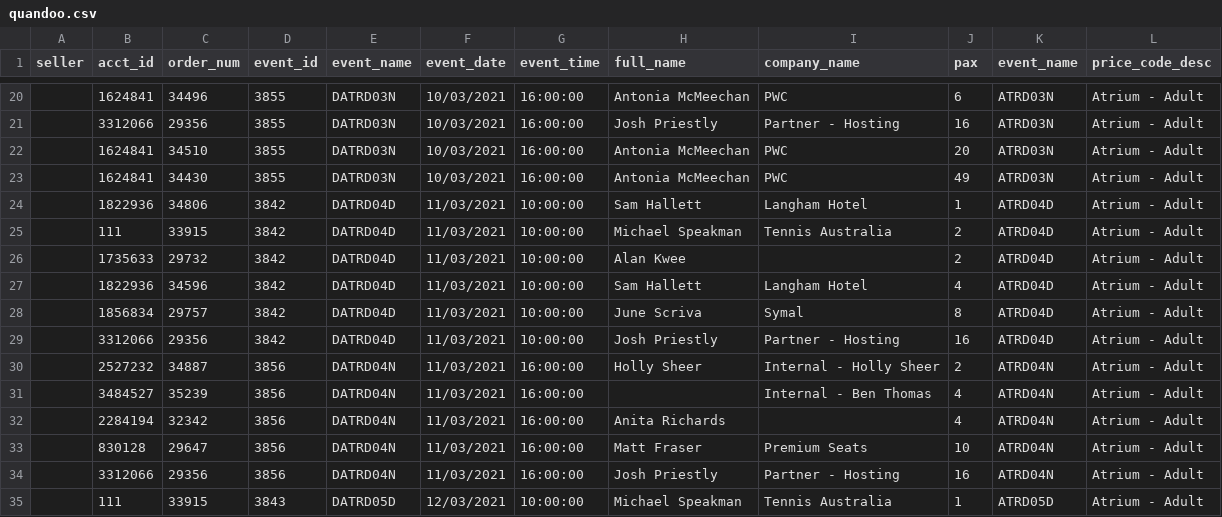
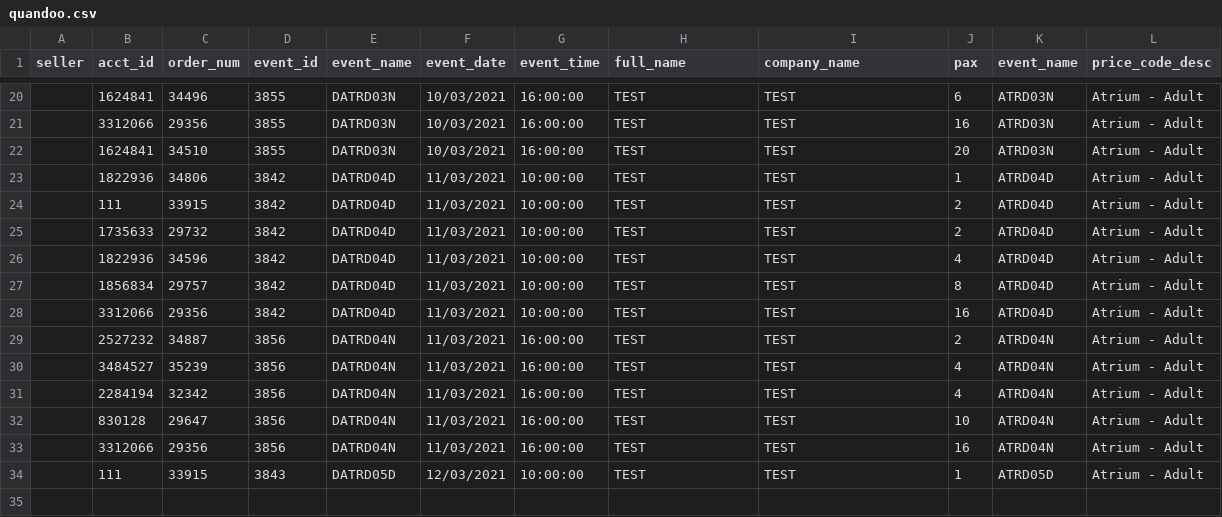
Before and after one commit to fraser-langton/QuandooScripter, a CSV file: quandoo.csv, drawn as a sheet; only a part is shown, gaps mark what is left out; the diff covers the shown part only.

```diff
--- a/quandoo.csv
+++ b/quandoo.csv
@@ -20,16 +20,15 @@ seller,acct_id,order_num,event_id,event_name,event_date,event_time,full_name,com
-,1624841,34496,3855,DATRD03N,10/03/2021,16:00:00,Antonia McMeechan,PWC,6,ATRD03N,Atrium - Adult
-,3312066,29356,3855,DATRD03N,10/03/2021,16:00:00,Josh Priestly,Partner - Hosting,16,ATRD03N,Atrium - Adult
-,1624841,34510,3855,DATRD03N,10/03/2021,16:00:00,Antonia McMeechan,PWC,20,ATRD03N,Atrium - Adult
-,1624841,34430,3855,DATRD03N,10/03/2021,16:00:00,Antonia McMeechan,PWC,49,ATRD03N,Atrium - Adult
-,1822936,34806,3842,DATRD04D,11/03/2021,10:00:00,Sam Hallett,Langham Hotel,1,ATRD04D,Atrium - Adult
-,111,33915,3842,DATRD04D,11/03/2021,10:00:00,Michael Speakman,Tennis Australia,2,ATRD04D,Atrium - Adult
-,1735633,29732,3842,DATRD04D,11/03/2021,10:00:00,Alan Kwee,,2,ATRD04D,Atrium - Adult
-,1822936,34596,3842,DATRD04D,11/03/2021,10:00:00,Sam Hallett,Langham Hotel,4,ATRD04D,Atrium - Adult
-,1856834,29757,3842,DATRD04D,11/03/2021,10:00:00,June Scriva,Symal,8,ATRD04D,Atrium - Adult
-,3312066,29356,3842,DATRD04D,11/03/2021,10:00:00,Josh Priestly,Partner - Hosting,16,ATRD04D,Atrium - Adult
-,2527232,34887,3856,DATRD04N,11/03/2021,16:00:00,Holly Sheer,Internal - Holly Sheer,2,ATRD04N,Atrium - Adult
-,3484527,35239,3856,DATRD04N,11/03/2021,16:00:00,,Internal - Ben Thomas,4,ATRD04N,Atrium - Adult
-,2284194,32342,3856,DATRD04N,11/03/2021,16:00:00,Anita Richards,,4,ATRD04N,Atrium - Adult
-,830128,29647,3856,DATRD04N,11/03/2021,16:00:00,Matt Fraser,Premium Seats,10,ATRD04N,Atrium - Adult
-,3312066,29356,3856,DATRD04N,11/03/2021,16:00:00,Josh Priestly,Partner - Hosting,16,ATRD04N,Atrium - Adult
-,111,33915,3843,DATRD05D,12/03/2021,10:00:00,Michael Speakman,Tennis Australia,1,ATRD05D,Atrium - Adult
+,1624841,34496,3855,DATRD03N,10/03/2021,16:00:00,TEST,TEST,6,ATRD03N,Atrium - Adult
+,3312066,29356,3855,DATRD03N,10/03/2021,16:00:00,TEST,TEST,16,ATRD03N,Atrium - Adult
+,1624841,34510,3855,DATRD03N,10/03/2021,16:00:00,TEST,TEST,20,ATRD03N,Atrium - Adult
+,1822936,34806,3842,DATRD04D,11/03/2021,10:00:00,TEST,TEST,1,ATRD04D,Atrium - Adult
+,111,33915,3842,DATRD04D,11/03/2021,10:00:00,TEST,TEST,2,ATRD04D,Atrium - Adult
+,1735633,29732,3842,DATRD04D,11/03/2021,10:00:00,TEST,TEST,2,ATRD04D,Atrium - Adult
+,1822936,34596,3842,DATRD04D,11/03/2021,10:00:00,TEST,TEST,4,ATRD04D,Atrium - Adult
+,1856834,29757,3842,DATRD04D,11/03/2021,10:00:00,TEST,TEST,8,ATRD04D,Atrium - Adult
+,3312066,29356,3842,DATRD04D,11/03/2021,10:00:00,TEST,TEST,16,ATRD04D,Atrium - Adult
+,2527232,34887,3856,DATRD04N,11/03/2021,16:00:00,TEST,TEST,2,ATRD04N,Atrium - Adult
+,3484527,35239,3856,DATRD04N,11/03/2021,16:00:00,TEST,TEST,4,ATRD04N,Atrium - Adult
+,2284194,32342,3856,DATRD04N,11/03/2021,16:00:00,TEST,TEST,4,ATRD04N,Atrium - Adult
+,830128,29647,3856,DATRD04N,11/03/2021,16:00:00,TEST,TEST,10,ATRD04N,Atrium - Adult
+,3312066,29356,3856,DATRD04N,11/03/2021,16:00:00,TEST,TEST,16,ATRD04N,Atrium - Adult
+,111,33915,3843,DATRD05D,12/03/2021,10:00:00,TEST,TEST,1,ATRD05D,Atrium - Adult
```
Also changed, not shown: 36 edited cells elsewhere in this file.
